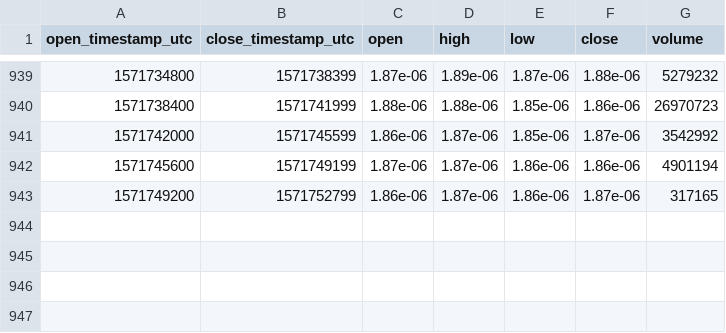
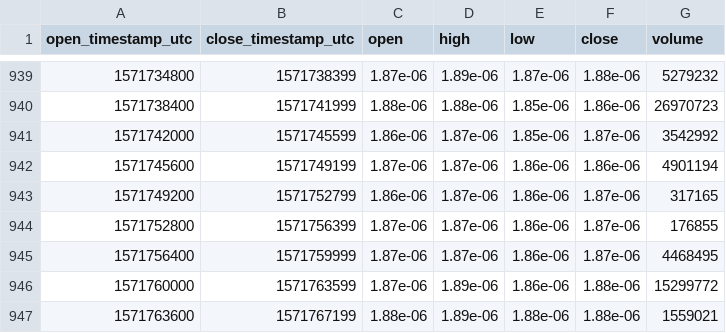
Before and after one commit to cryptobigbro/bitmex-TRXZ19, a CSV file: bitmex-TRXZ19-1h.csv, drawn as a sheet; only a part is shown, gaps mark what is left out.

Commit message:
Update OHLCV data.

```diff
--- a/bitmex-TRXZ19-1h.csv
+++ b/bitmex-TRXZ19-1h.csv
@@ -943 +943,5 @@ open_timestamp_utc,close_timestamp_utc,open,high,low,close,volume
 1571749200,1571752799,1.86e-06,1.87e-06,1.86e-06,1.87e-06,317165
+1571752800,1571756399,1.87e-06,1.87e-06,1.86e-06,1.87e-06,176855
+1571756400,1571759999,1.87e-06,1.87e-06,1.86e-06,1.87e-06,4468495
+1571760000,1571763599,1.87e-06,1.89e-06,1.86e-06,1.88e-06,15299772
+1571763600,1571767199,1.88e-06,1.89e-06,1.88e-06,1.88e-06,1559021
```
Also changed, not shown: 1 other file.
